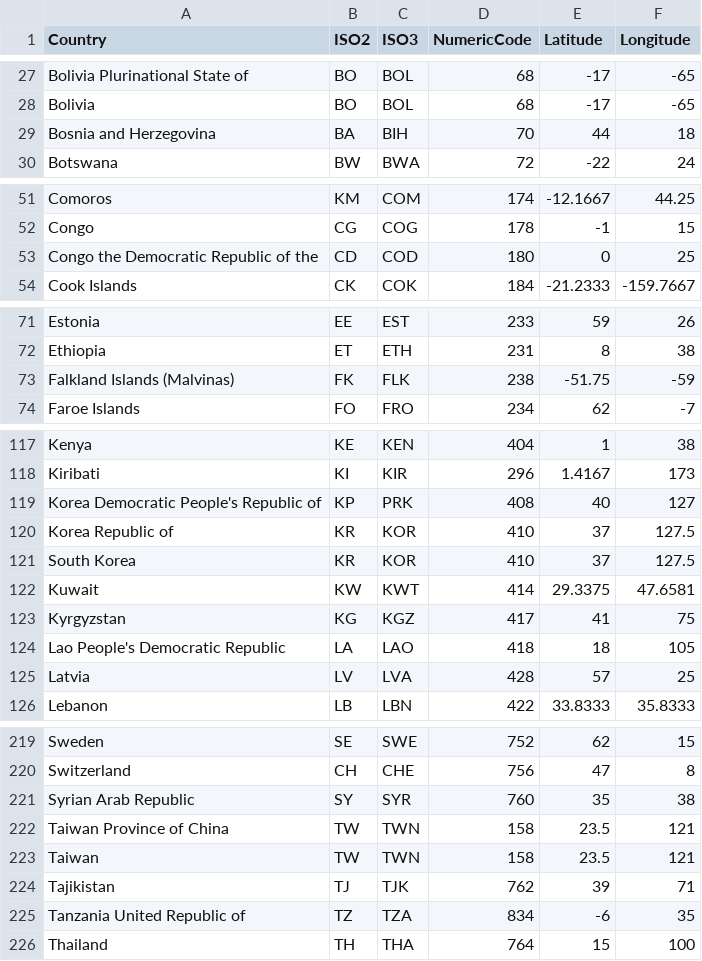
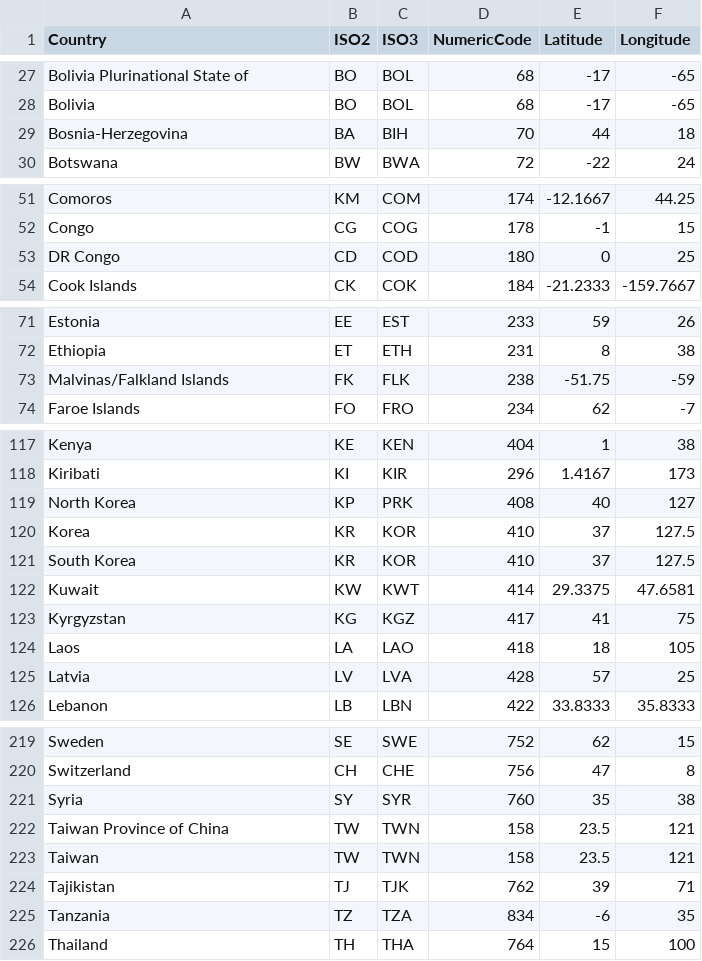
Before and after one commit to julied20/ada-2017, a CSV file: Project/datasets/countries_codes_and_coordinates.csv, drawn as a sheet; only a part is shown, gaps mark what is left out; the diff covers the shown part only.

Commit message:
Clean conflict dataset

```diff
--- a/Project/datasets/countries_codes_and_coordinates.csv
+++ b/Project/datasets/countries_codes_and_coordinates.csv
@@ -28,3 +28,3 @@ Bolivia Plurinational State of,BO,BOL,68,-17,-65
 Bolivia,BO,BOL,68,-17,-65
-Bosnia and Herzegovina,BA,BIH,70,44,18
+Bosnia-Herzegovina,BA,BIH,70,44,18
 Botswana,BW,BWA,72,-22,24
@@ -52,3 +52,3 @@ Comoros,KM,COM,174,-12.1667,44.25
 Congo,CG,COG,178,-1,15
-Congo the Democratic Republic of the,CD,COD,180,0,25
+DR Congo,CD,COD,180,0,25
 Cook Islands,CK,COK,184,-21.2333,-159.7667
@@ -72,3 +72,3 @@ Estonia,EE,EST,233,59,26
 Ethiopia,ET,ETH,231,8,38
-Falkland Islands (Malvinas),FK,FLK,238,-51.75,-59
+Malvinas/Falkland Islands,FK,FLK,238,-51.75,-59
 Faroe Islands,FO,FRO,234,62,-7
@@ -118,4 +118,4 @@ Kenya,KE,KEN,404,1,38
 Kiribati,KI,KIR,296,1.4167,173
-Korea Democratic People's Republic of,KP,PRK,408,40,127
-Korea Republic of,KR,KOR,410,37,127.5
+North Korea,KP,PRK,408,40,127
+Korea,KR,KOR,410,37,127.5
 South Korea,KR,KOR,410,37,127.5
@@ -123,3 +123,3 @@ Kuwait,KW,KWT,414,29.3375,47.6581
 Kyrgyzstan,KG,KGZ,417,41,75
-Lao People's Democratic Republic,LA,LAO,418,18,105
+Laos,LA,LAO,418,18,105
 Latvia,LV,LVA,428,57,25
@@ -220,3 +220,3 @@ Sweden,SE,SWE,752,62,15
 Switzerland,CH,CHE,756,47,8
-Syrian Arab Republic,SY,SYR,760,35,38
+Syria,SY,SYR,760,35,38
 Taiwan Province of China,TW,TWN,158,23.5,121
@@ -224,3 +224,3 @@ Taiwan,TW,TWN,158,23.5,121
 Tajikistan,TJ,TJK,762,39,71
-Tanzania United Republic of,TZ,TZA,834,-6,35
+Tanzania,TZ,TZA,834,-6,35
 Thailand,TH,THA,764,15,100
```
Also changed, not shown: 3 edited cells elsewhere in this file, Project/datasets/ucdp-prio-acd-171.csv, 2 other files.
